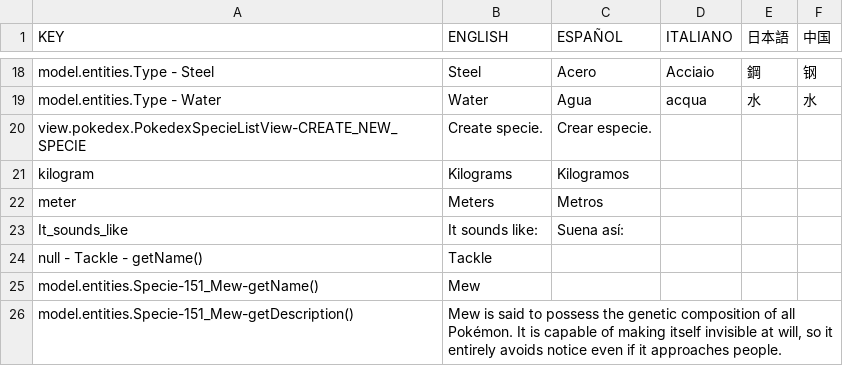
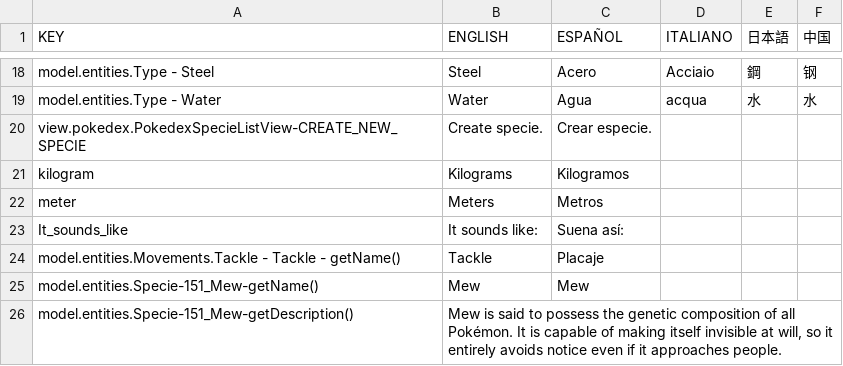
Before and after one commit to vgadget/pokemon-java-edition, a CSV file: Resources/languages/translations.csv, drawn as a sheet; only a part is shown, gaps mark what is left out; removed rows and columns are numbered as before the commit, all else as after; the diff names each change by its address in the sheet, - before the commit and + after, or states it on an @@ line.

```diff
--- a/Resources/languages/translations.csv
+++ b/Resources/languages/translations.csv
-row 24: null - Tackle - getName() | Tackle
+row 24: model.entities.Movements.Tackle - Tackle - getName() | Tackle | Placaje
-C25 (ESPAÑOL): (empty)
+C25 (ESPAÑOL): Mew
```
Also changed, not shown: 17 other files.
